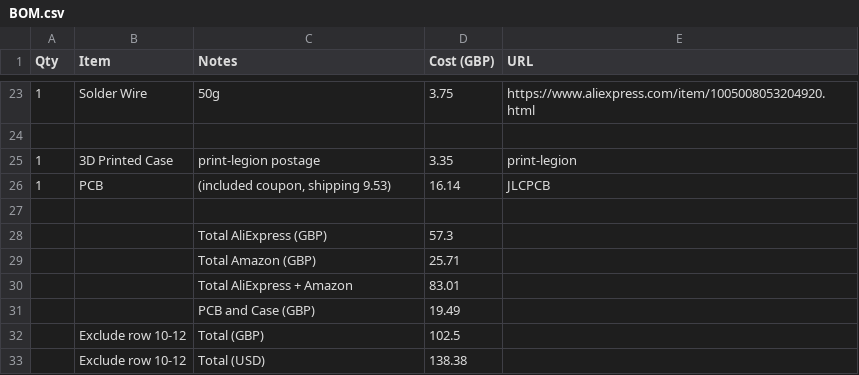
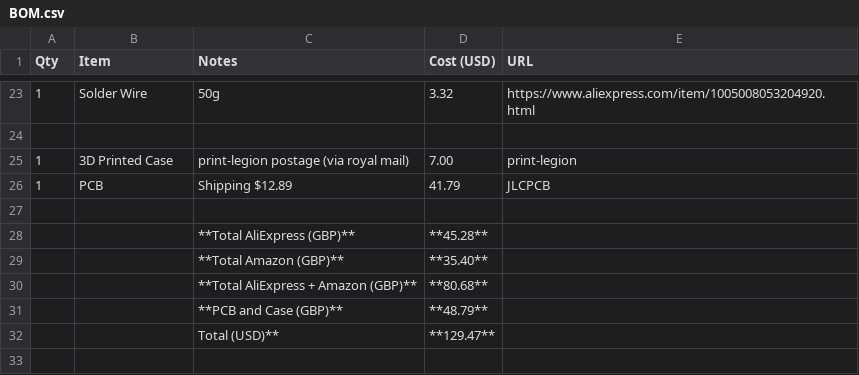
Before and after one commit to RadioactivePotato/krunchboard, a CSV file: BOM.csv, drawn as a sheet; only a part is shown, gaps mark what is left out; the diff covers the shown part only.

```diff
--- a/BOM.csv
+++ b/BOM.csv
@@ -1 +1 @@
-Qty,Item,Notes,Cost (GBP),URL
+Qty,Item,Notes,Cost (USD),URL
@@ -23,11 +23,10 @@ Qty,Item,Notes,Cost (GBP),URL
-1,Solder Wire,50g,3.75,https://www.aliexpress.com/item/1005008053204920.html
+1,Solder Wire,50g,3.32,https://www.aliexpress.com/item/1005008053204920.html
 ,,,,
-1,3D Printed Case,print-legion postage,3.35,print-legion
-1,PCB,"(included coupon, shipping 9.53)",16.14,JLCPCB
+1,3D Printed Case,print-legion postage (via royal mail),7.00,print-legion
+1,PCB,Shipping $12.89,41.79,JLCPCB
 ,,,,
-,,Total AliExpress (GBP),57.3,
-,,Total Amazon (GBP),25.71,
-,,Total AliExpress + Amazon,83.01,
-,,PCB and Case (GBP),19.49,
-,Exclude row 10-12,Total (GBP),102.5,
-,Exclude row 10-12,Total (USD),138.38,
+,,**Total AliExpress (GBP)**,**45.28**,
+,,**Total Amazon (GBP)**,**35.40**,
+,,**Total AliExpress + Amazon (GBP)**,**80.68**,
+,,**PCB and Case (GBP)**,**48.79**,
+,,Total (USD)**,**129.47**,
```
Also changed, not shown: 1 added row, 1 removed row and 31 edited cells elsewhere in this file.
